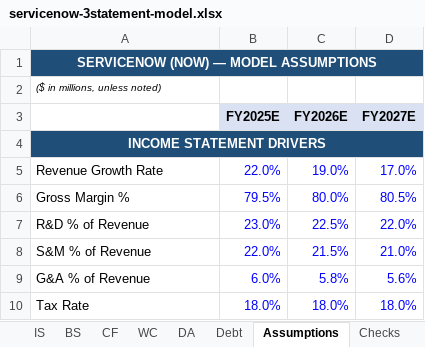
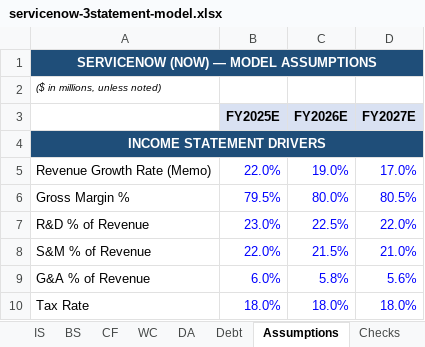
Before and after one commit to dramanish/claude-finagent, an Excel workbook: out/servicenow-3statement-model.xlsx, sheet Assumptions, drawn as a sheet; only a part is shown; values as stored, in another font and other column widths than the file's, no borders; the diff covers the shown part only; the diff names each change by its address in the sheet, - before the commit and + after, or states it on an @@ line.

```diff
--- a/out/servicenow-3statement-model.xlsx (sheet Assumptions)
+++ b/out/servicenow-3statement-model.xlsx (sheet Assumptions)
-A5: Revenue Growth Rate
+A5: Revenue Growth Rate (Memo)
```
Also changed, not shown: 30 added rows elsewhere in this sheet, sheet Checks, sheet IS, sheet CF, other sheet tabs, 1 other file.
